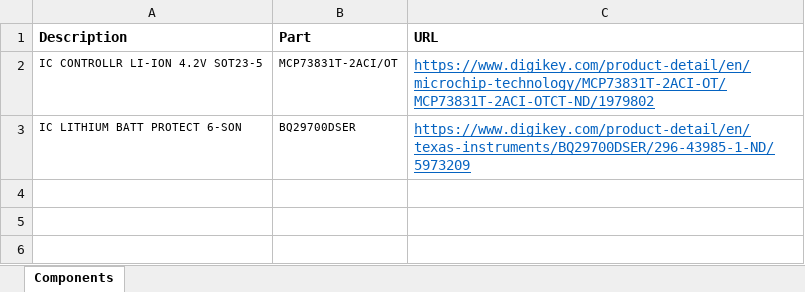
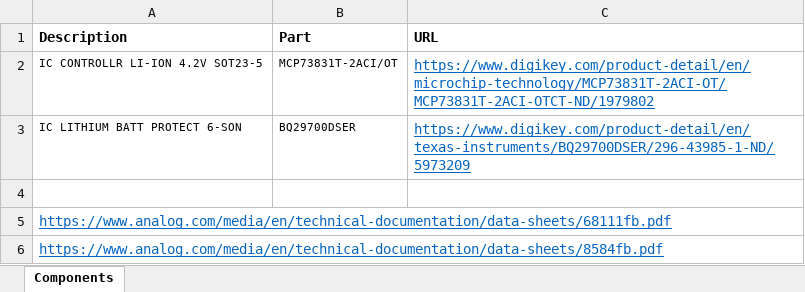
Before and after one commit to DonaldHersam/LiPo-Charger, an Excel workbook: Parts.xlsx, sheet Components, drawn as a sheet; values as stored, in another font and other column widths than the file's, no borders; the diff names each change by its address in the sheet, - before the commit and + after, or states it on an @@ line.

```diff
--- a/Parts.xlsx (sheet Components)
+++ b/Parts.xlsx (sheet Components)
+row 4: (empty)
+row 5: https://www.analog.com/media/en/technical-documentation/data-sheets/68111fb.pdf
+row 6: https://www.analog.com/media/en/technical-documentation/data-sheets/8584fb.pdf
```
Also changed, not shown: 8 other files.
